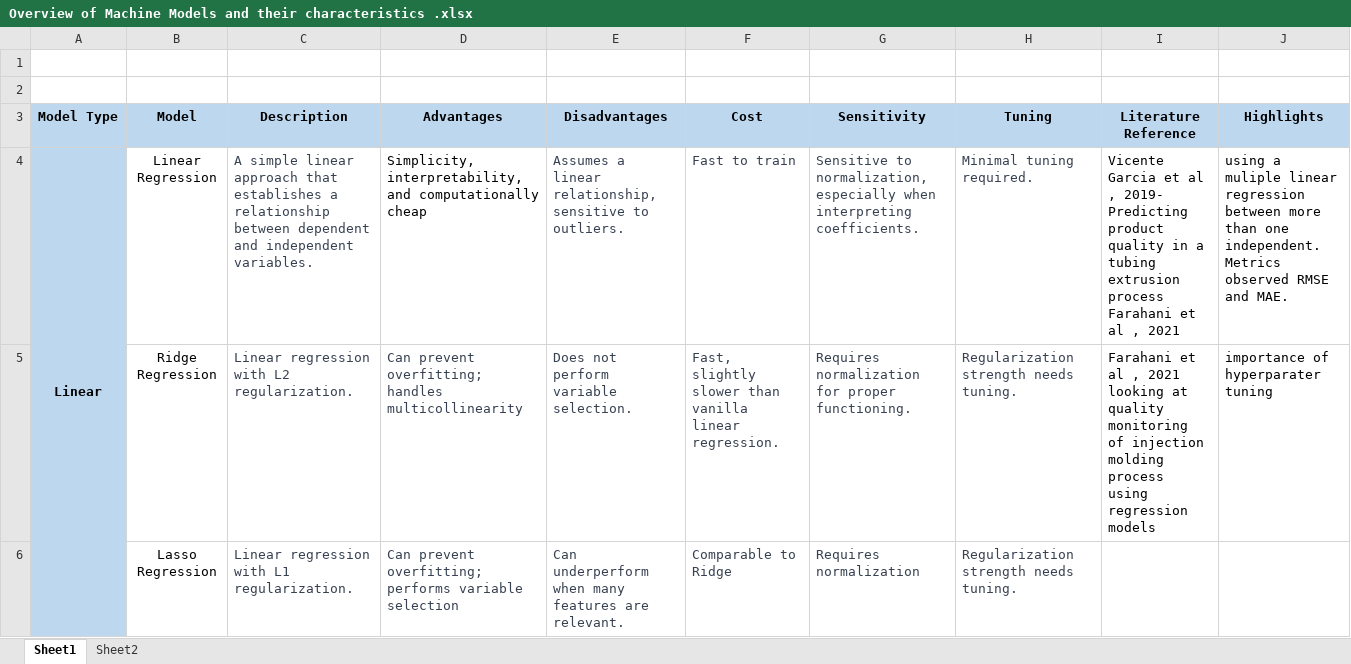
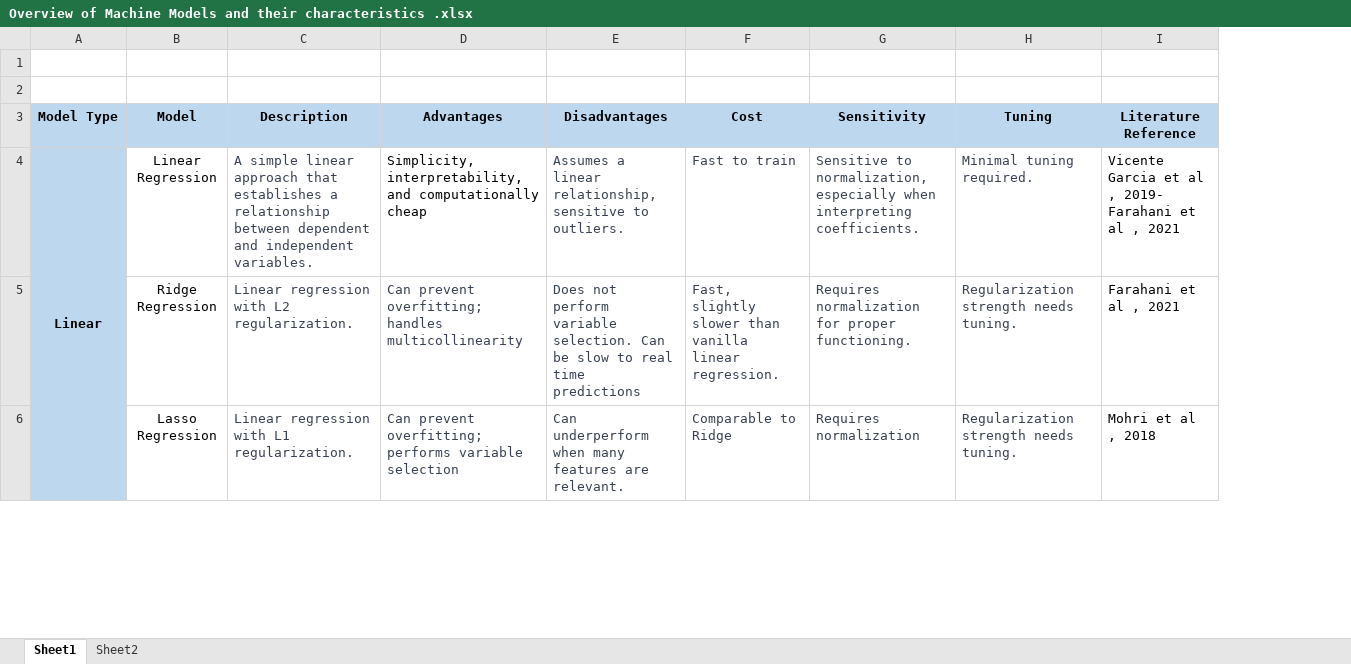
Before and after one commit to MichelleMoran431/Capstone---CCT, an Excel workbook: Overview of Machine Models and their characteristics .xlsx, sheet Sheet1, drawn as a sheet; only a part is shown; values as stored, in another font and other column widths than the file's, no borders; the diff covers the shown part only; the diff names each change by its address in the sheet, - before the commit and + after, or states it on an @@ line.

```diff
--- a/Overview of Machine Models and their characteristics .xlsx (sheet Sheet1)
+++ b/Overview of Machine Models and their characteristics .xlsx (sheet Sheet1)
-column J (Highlights), rows 4-5: using a muliple linear regression between more than one independent. Metrics observed RMSE and MAE. | importance of hyperparater tuning
-I4 (Literature Reference): …, 2019- Predicting product quality in a tubing extrusion process Farahani et…
+I4 (Literature Reference): …, 2019- Farahani et…
-E5 (Disadvantages): …variable selection.
+E5 (Disadvantages): …variable selection. Can be slow to real time predictions
-I5 (Literature Reference): …, 2021 looking at quality monitoring of injection molding process using regression models
+I5 (Literature Reference): …, 2021
-I6 (Literature Reference): (empty)
+I6 (Literature Reference): Mohri et al , 2018
```
Also changed, not shown: 8 edited cells elsewhere in this sheet, 2 other files.
